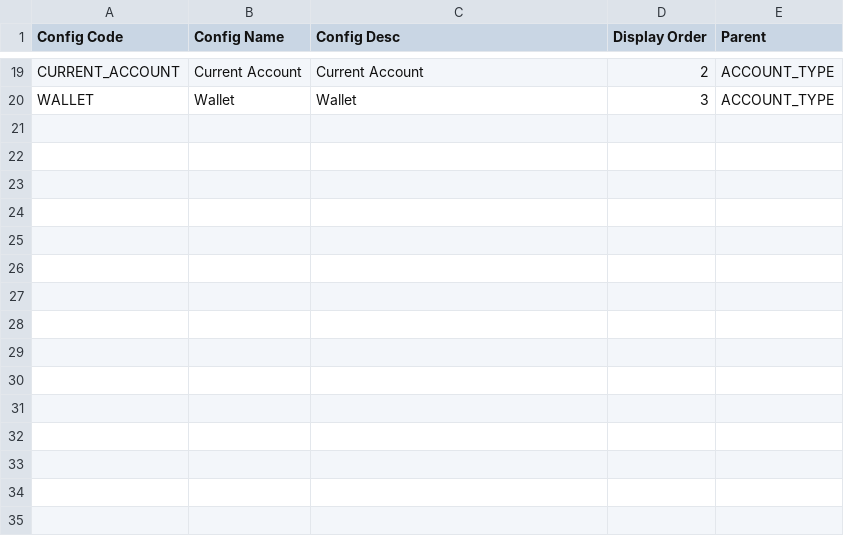
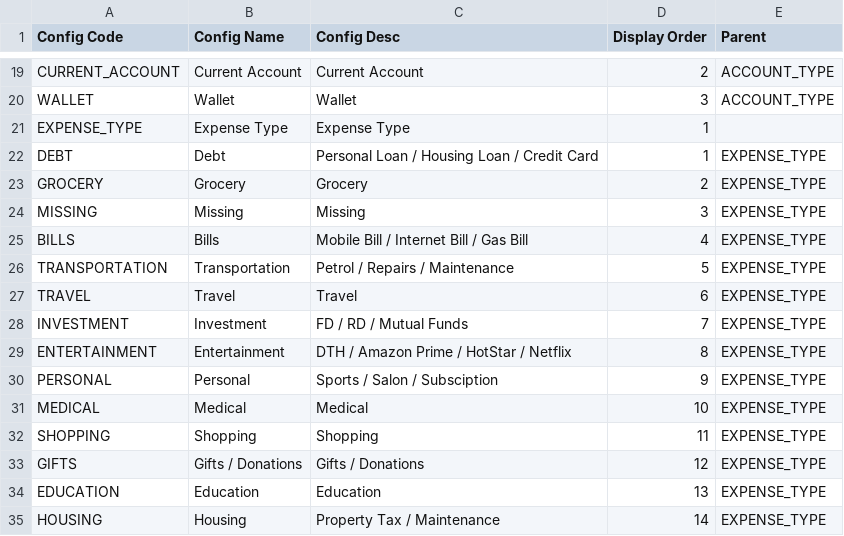
Before and after one commit to rohaanthakare/trackerng, a CSV file: src/assets/Data/BaseData/MasterData.csv, drawn as a sheet; only a part is shown, gaps mark what is left out.

```diff
--- a/src/assets/Data/BaseData/MasterData.csv
+++ b/src/assets/Data/BaseData/MasterData.csv
@@ -20 +20,16 @@ CURRENT_ACCOUNT,Current Account,Current Account,2,ACCOUNT_TYPE
 WALLET,Wallet,Wallet,3,ACCOUNT_TYPE
+EXPENSE_TYPE,Expense Type,Expense Type,1,
+DEBT,Debt,Personal Loan / Housing Loan / Credit Card,1,EXPENSE_TYPE
+GROCERY,Grocery,Grocery,2,EXPENSE_TYPE
+MISSING,Missing,Missing,3,EXPENSE_TYPE
+BILLS,Bills,Mobile Bill / Internet Bill / Gas Bill,4,EXPENSE_TYPE
+TRANSPORTATION,Transportation,Petrol / Repairs / Maintenance,5,EXPENSE_TYPE
+TRAVEL,Travel,Travel,6,EXPENSE_TYPE
+INVESTMENT,Investment,FD / RD / Mutual Funds,7,EXPENSE_TYPE
+ENTERTAINMENT,Entertainment,DTH / Amazon Prime / HotStar / Netflix,8,EXPENSE_TYPE
+PERSONAL,Personal,Sports / Salon / Subsciption,9,EXPENSE_TYPE
+MEDICAL,Medical,Medical,10,EXPENSE_TYPE
+SHOPPING,Shopping,Shopping,11,EXPENSE_TYPE
+GIFTS,Gifts / Donations,Gifts / Donations,12,EXPENSE_TYPE
+EDUCATION,Education,Education,13,EXPENSE_TYPE
+HOUSING,Housing,Property Tax / Maintenance,14,EXPENSE_TYPE
```
Also changed, not shown: src/assets/Data/BaseData/MasterView.csv, src/assets/Data/BaseData/RolePermissions.csv, 7 other files.
